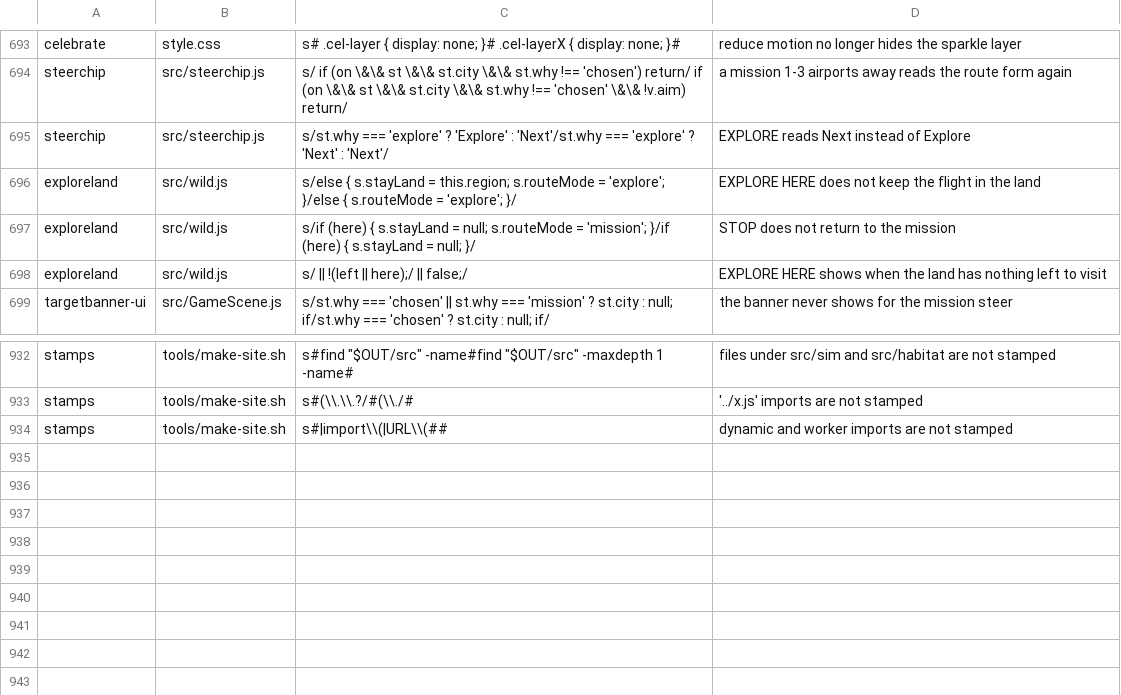
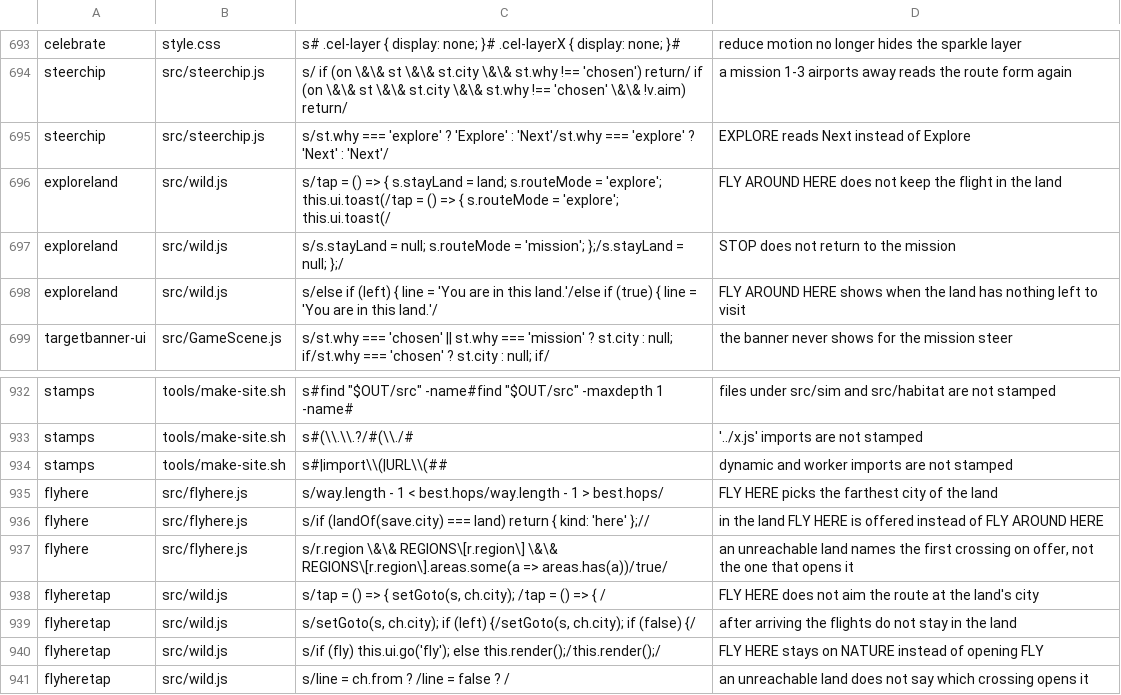
Before and after one commit to olly-marx/contrail-pilot, a TSV file: tools/plants.tsv, drawn as a sheet; only a part is shown, gaps mark what is left out.

```diff
--- a/tools/plants.tsv
+++ b/tools/plants.tsv
@@ -695,5 +695,5 @@ steerchip	src/steerchip.js	s/  if (on \&\& st \&\& st.city \&\& st.why !== 'chos
 steerchip	src/steerchip.js	s/st.why === 'explore' ? 'Explore' : 'Next'/st.why === 'explore' ? 'Next' : 'Next'/	EXPLORE reads Next instead of Explore
-exploreland	src/wild.js	s/else { s.stayLand = this.region; s.routeMode = 'explore'; }/else { s.routeMode = 'explore'; }/	EXPLORE HERE does not keep the flight in the land
-exploreland	src/wild.js	s/if (here) { s.stayLand = null; s.routeMode = 'mission'; }/if (here) { s.stayLand = null; }/	STOP does not return to the mission
-exploreland	src/wild.js	s/ || !(left || here);/ || false;/	EXPLORE HERE shows when the land has nothing left to visit
+exploreland	src/wild.js	s/tap = () => { s.stayLand = land; s.routeMode = 'explore'; this.ui.toast(/tap = () => { s.routeMode = 'explore'; this.ui.toast(/	FLY AROUND HERE does not keep the flight in the land
+exploreland	src/wild.js	s/s.stayLand = null; s.routeMode = 'mission'; };/s.stayLand = null; };/	STOP does not return to the mission
+exploreland	src/wild.js	s/else if (left) { line = 'You are in this land.'/else if (true) { line = 'You are in this land.'/	FLY AROUND HERE shows when the land has nothing left to visit
 targetbanner-ui	src/GameScene.js	s/st.why === 'chosen' || st.why === 'mission' ? st.city : null; if/st.why === 'chosen' ? st.city : null; if/	the banner never shows for the mission steer
@@ -934 +934,8 @@ stamps	tools/make-site.sh	s#(\\.\\.?/#(\\./#	'../x.js' imports are not stamped
 stamps	tools/make-site.sh	s#|import\\(|URL\\(##	dynamic and worker imports are not stamped
+flyhere	src/flyhere.js	s/way.length - 1 < best.hops/way.length - 1 > best.hops/	FLY HERE picks the farthest city of the land
+flyhere	src/flyhere.js	s/if (landOf(save.city) === land) return { kind: 'here' };//	in the land FLY HERE is offered instead of FLY AROUND HERE
+flyhere	src/flyhere.js	s/r.region \&\& REGIONS\[r.region\] \&\& REGIONS\[r.region\].areas.some(a => areas.has(a))/true/	an unreachable land names the first crossing on offer, not the one that opens it
+flyheretap	src/wild.js	s/tap = () => { setGoto(s, ch.city); /tap = () => { /	FLY HERE does not aim the route at the land's city
+flyheretap	src/wild.js	s/setGoto(s, ch.city); if (left) {/setGoto(s, ch.city); if (false) {/	after arriving the flights do not stay in the land
+flyheretap	src/wild.js	s/if (fly) this.ui.go('fly'); else this.render();/this.render();/	FLY HERE stays on NATURE instead of opening FLY
+flyheretap	src/wild.js	s/line = ch.from ? /line = false ? /	an unreachable land does not say which crossing opens it
```
Also changed, not shown: 9 other files.
